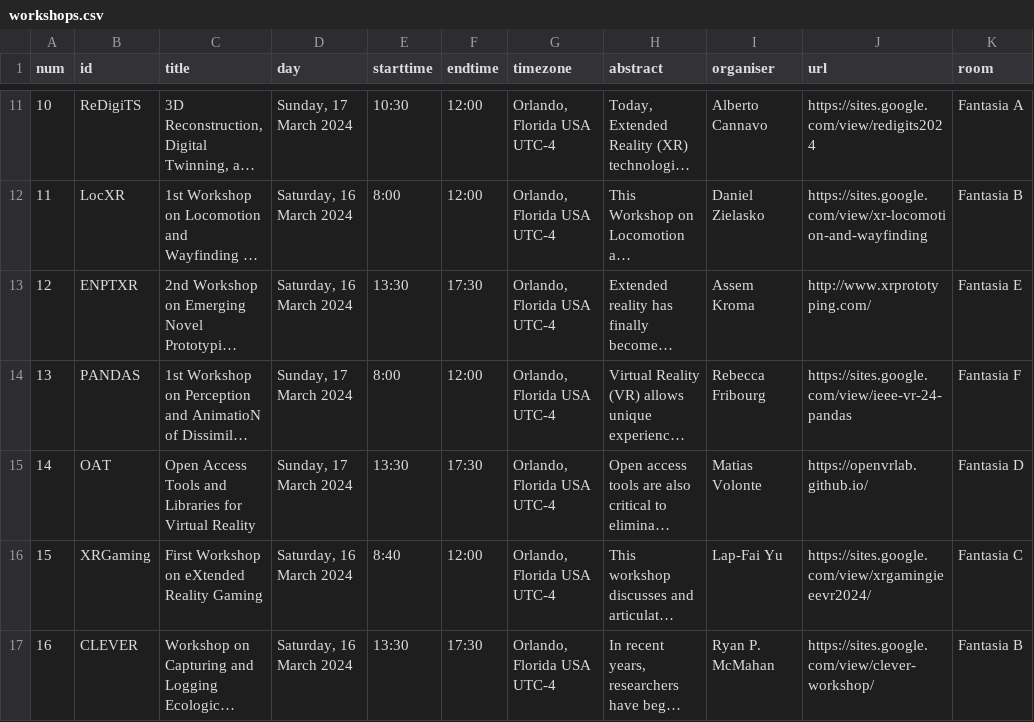
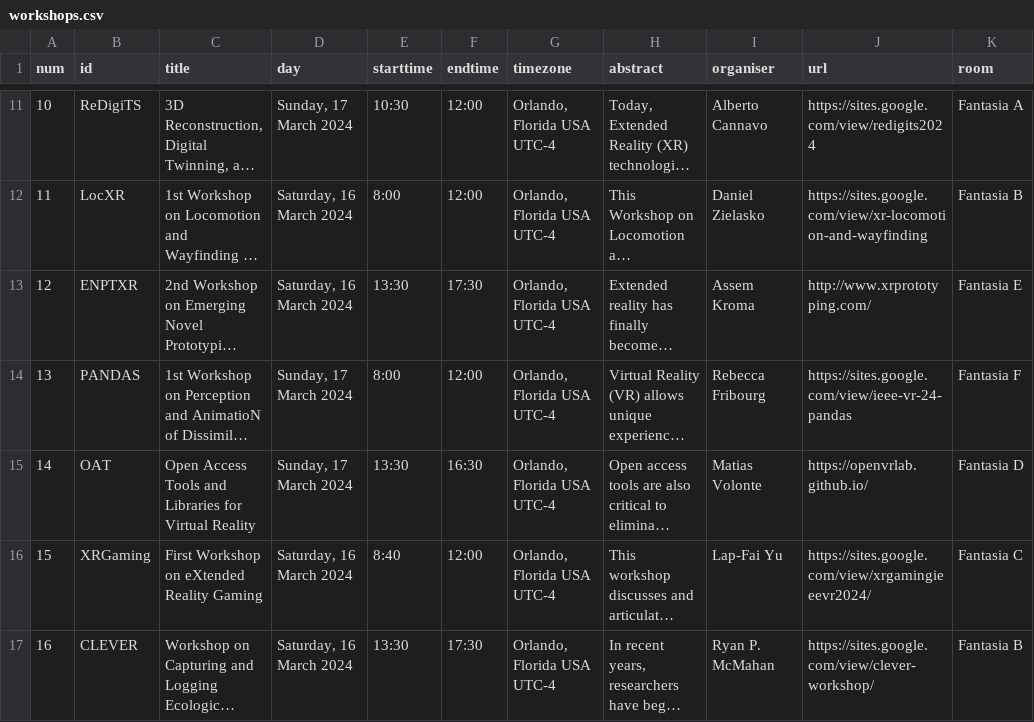
Before and after one commit to ieeevr/2024, a CSV file: _data/workshops.csv, drawn as a sheet; only a part is shown, gaps mark what is left out; long unchanged cells end in …; the diff names each change by its address in the sheet, - before the commit and + after, or states it on an @@ line.

Commit message:
Update workshops.csv

```diff
--- a/_data/workshops.csv
+++ b/_data/workshops.csv
-F15 (endtime): 17:30
+F15 (endtime): 16:30
```
